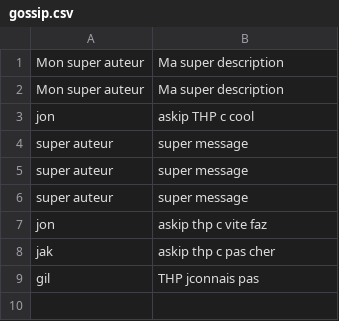
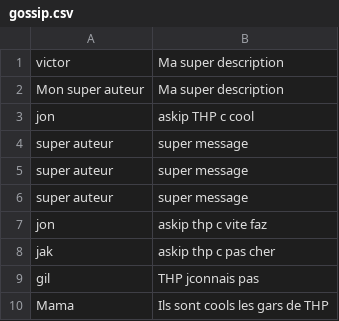
Before and after one commit to VictorFouquet/gossip_project, a CSV file: db/gossip.csv, drawn as a sheet.

```diff
--- a/db/gossip.csv
+++ b/db/gossip.csv
@@ -1,2 +1,2 @@
-Mon super auteur,Ma super description
+victor,Ma super description
 Mon super auteur,Ma super description
@@ -9 +9,2 @@ jak,askip thp c pas cher
 gil,THP jconnais pas
+Mama,Ils sont cools les gars de THP
```
Also changed, not shown: 5 other files.
